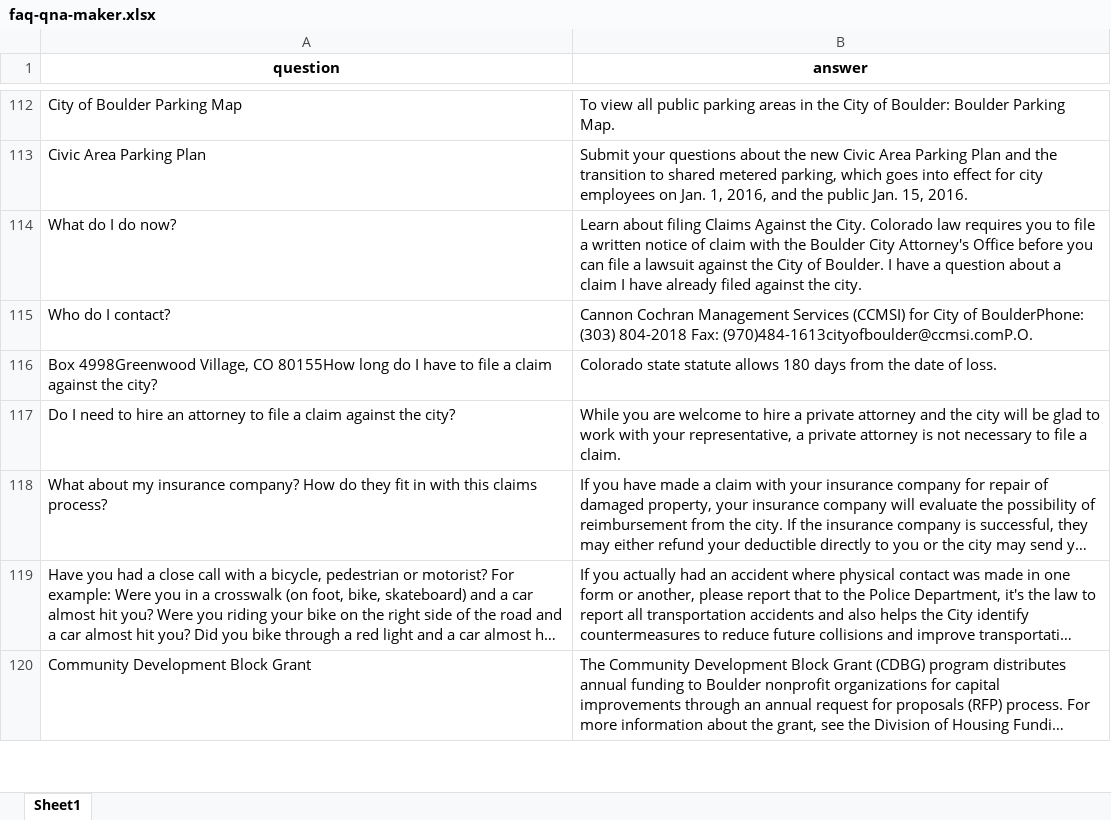
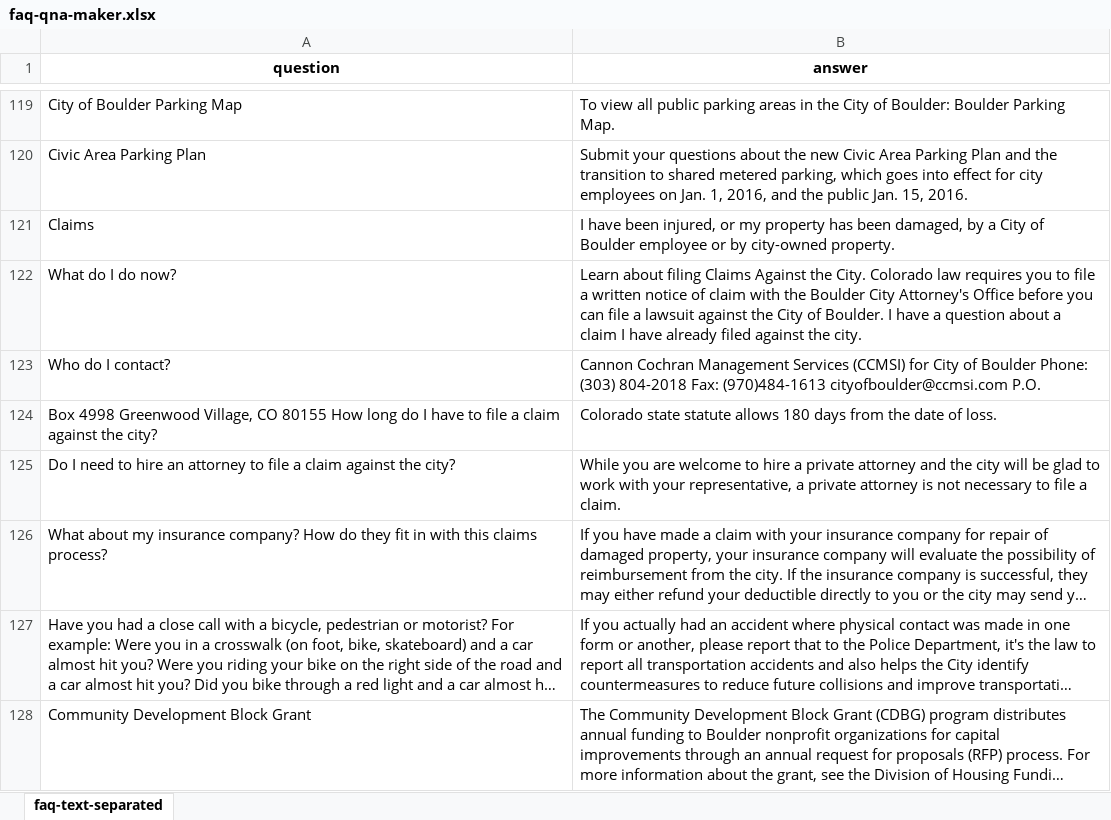
Before and after one commit to willtscott/inquire-boulder-chatbot, an Excel workbook: data/interim/faq-qna-maker.xlsx, sheet faq-text-separated, drawn as a sheet; only a part is shown, gaps mark what is left out; long unchanged cells end in …; values as stored, in another font and other column widths than the file's, no borders; addresses are those after the commit; the diff covers the shown part only; the diff names each change by its address in the sheet, - before the commit and + after, or states it on an @@ line.

Commit message:
Updated Excel file for QnA Maker

```diff
--- a/data/interim/faq-qna-maker.xlsx (sheet faq-text-separated)
+++ b/data/interim/faq-qna-maker.xlsx (sheet faq-text-separated)
-sheet tab: Sheet1
+sheet tab: faq-text-separated
+row 121: Claims | I have been injured, or my property has been damaged, by a City of Boulder employee or by city-owned property.
-B123 (answer): …City of BoulderPhone: (303) 804-2018 Fax: (970)484-1613cityofboulder@ccmsi.comP.O.
+B123 (answer): …City of Boulder Phone: (303) 804-2018 Fax: (970)484-1613 cityofboulder@ccmsi.com P.O.
-A124 (question): Box 4998Greenwood Village, CO 80155How long do…
+A124 (question): Box 4998 Greenwood Village, CO 80155 How long do…
```
Also changed, not shown: 38 added rows and 82 edited cells elsewhere in this sheet, 3 other files.
